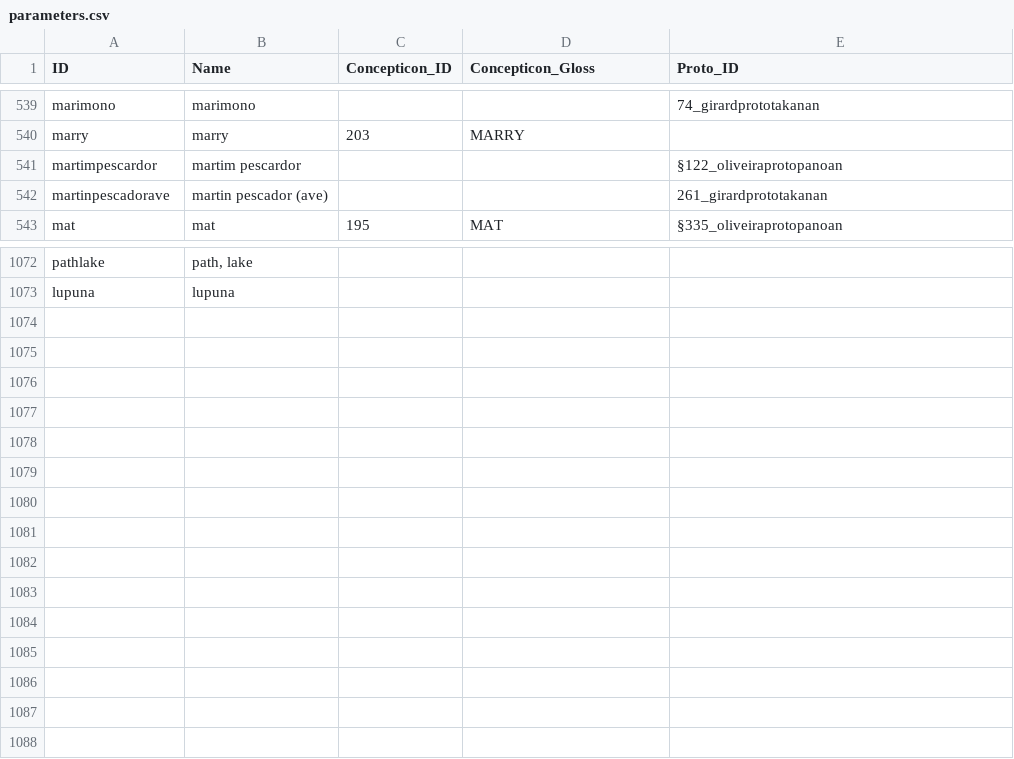
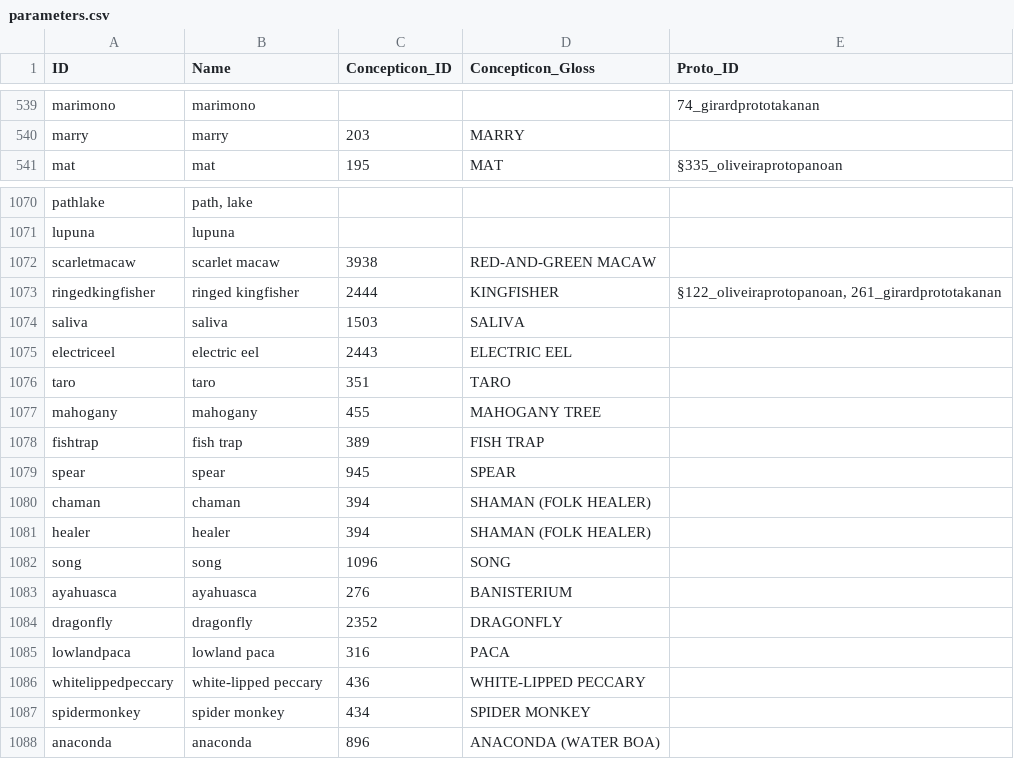
Before and after one commit to pano-takanan-history/protopanotakana, a CSV file: cldf/parameters.csv, drawn as a sheet; only a part is shown, gaps mark what is left out.

```diff
--- a/cldf/parameters.csv
+++ b/cldf/parameters.csv
@@ -540,4 +540,2 @@ marimono,marimono,,,74_girardprototakanan
 marry,marry,203,MARRY,
-martimpescardor,martim pescardor,,,§122_oliveiraprotopanoan
-martinpescadorave,martin pescador (ave),,,261_girardprototakanan
 mat,mat,195,MAT,§335_oliveiraprotopanoan
@@ -1073 +1071,18 @@ pathlake,"path, lake",,,
 lupuna,lupuna,,,
+scarletmacaw,scarlet macaw,3938,RED-AND-GREEN MACAW,
+ringedkingfisher,ringed kingfisher,2444,KINGFISHER,"§122_oliveiraprotopanoan, 261_girardprototakanan"
+saliva,saliva,1503,SALIVA,
+electriceel,electric eel,2443,ELECTRIC EEL,
+taro,taro,351,TARO,
+mahogany,mahogany,455,MAHOGANY TREE,
+fishtrap,fish trap,389,FISH TRAP,
+spear,spear,945,SPEAR,
+chaman,chaman,394,SHAMAN (FOLK HEALER),
+healer,healer,394,SHAMAN (FOLK HEALER),
+song,song,1096,SONG,
+ayahuasca,ayahuasca,276,BANISTERIUM,
+dragonfly,dragonfly,2352,DRAGONFLY,
+lowlandpaca,lowland paca,316,PACA,
+whitelippedpeccary,white-lipped peccary,436,WHITE-LIPPED PECCARY,
+spidermonkey,spider monkey,434,SPIDER MONKEY,
+anaconda,anaconda,896,ANACONDA (WATER BOA),
```
Also changed, not shown: cldf/languages.csv, etc/concepts.tsv, 12 other files.
